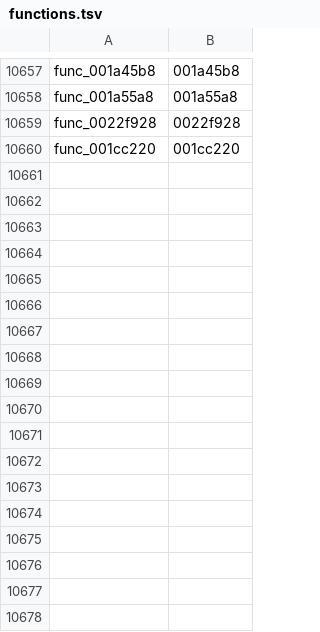
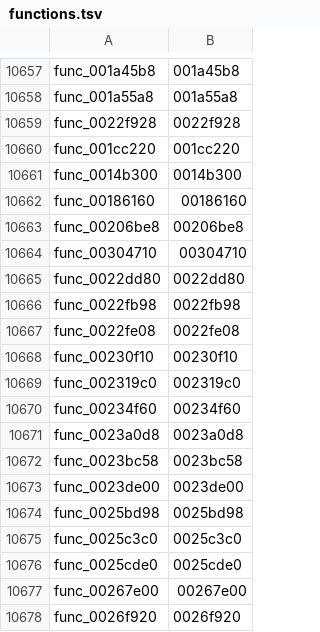
Before and after one commit to zcroker/kh2, a TSV file: functions.tsv, drawn as a sheet; only a part is shown, gaps mark what is left out; the diff names each change by its address in the sheet, - before the commit and + after, or states it on an @@ line.

```diff
--- a/functions.tsv
+++ b/functions.tsv
+row 10661: func_0014b300 | 0014b300
+row 10662: func_00186160 | 00186160
+row 10663: func_00206be8 | 00206be8
+row 10664: func_00304710 | 00304710
+row 10665: func_0022dd80 | 0022dd80
+row 10666: func_0022fb98 | 0022fb98
+row 10667: func_0022fe08 | 0022fe08
+row 10668: func_00230f10 | 00230f10
+row 10669: func_002319c0 | 002319c0
+row 10670: func_00234f60 | 00234f60
+row 10671: func_0023a0d8 | 0023a0d8
+row 10672: func_0023bc58 | 0023bc58
+row 10673: func_0023de00 | 0023de00
+row 10674: func_0025bd98 | 0025bd98
+row 10675: func_0025c3c0 | 0025c3c0
+row 10676: func_0025cde0 | 0025cde0
+row 10677: func_00267e00 | 00267e00
+row 10678: func_0026f920 | 0026f920
```
Also changed, not shown: 17 other files.
